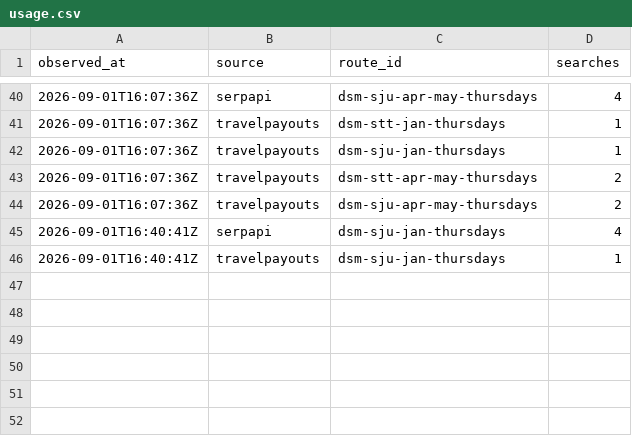
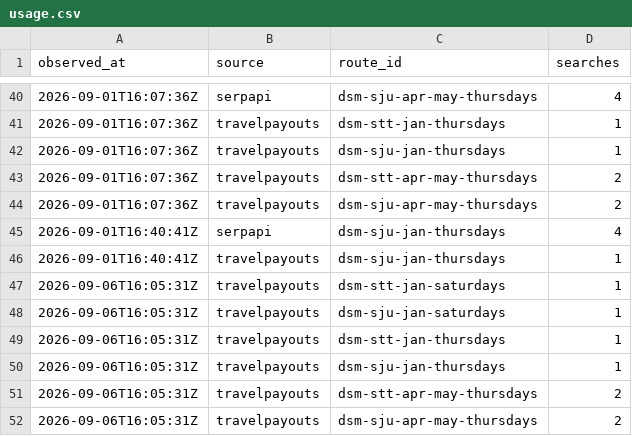
Before and after one commit to AndrewFoudree/flight-tracker, a CSV file: data/usage.csv, drawn as a sheet; only a part is shown, gaps mark what is left out.

```diff
--- a/data/usage.csv
+++ b/data/usage.csv
@@ -46 +46,7 @@ observed_at,source,route_id,searches
 2026-09-01T16:40:41Z,travelpayouts,dsm-sju-jan-thursdays,1
+2026-09-06T16:05:31Z,travelpayouts,dsm-stt-jan-saturdays,1
+2026-09-06T16:05:31Z,travelpayouts,dsm-sju-jan-saturdays,1
+2026-09-06T16:05:31Z,travelpayouts,dsm-stt-jan-thursdays,1
+2026-09-06T16:05:31Z,travelpayouts,dsm-sju-jan-thursdays,1
+2026-09-06T16:05:31Z,travelpayouts,dsm-stt-apr-may-thursdays,2
+2026-09-06T16:05:31Z,travelpayouts,dsm-sju-apr-may-thursdays,2
```
Also changed, not shown: data/runs.csv.
